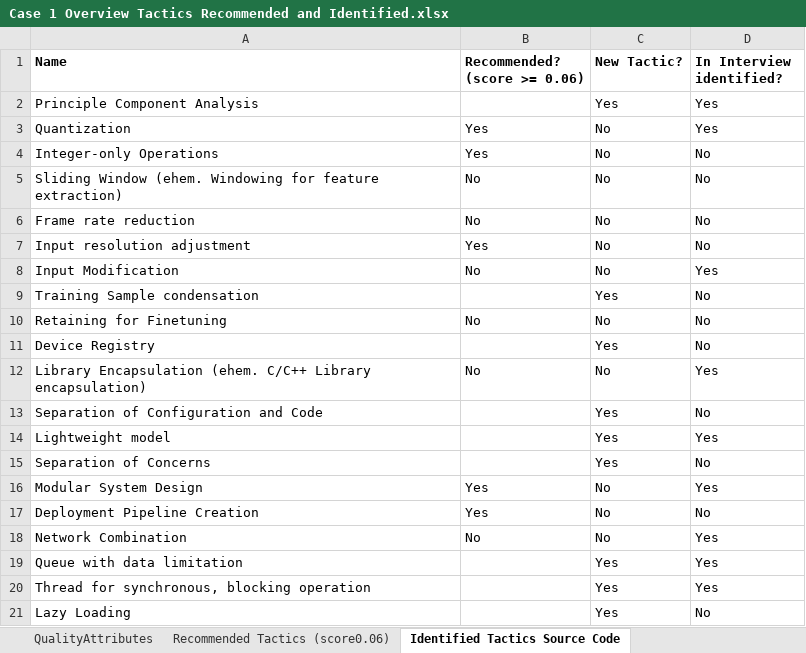
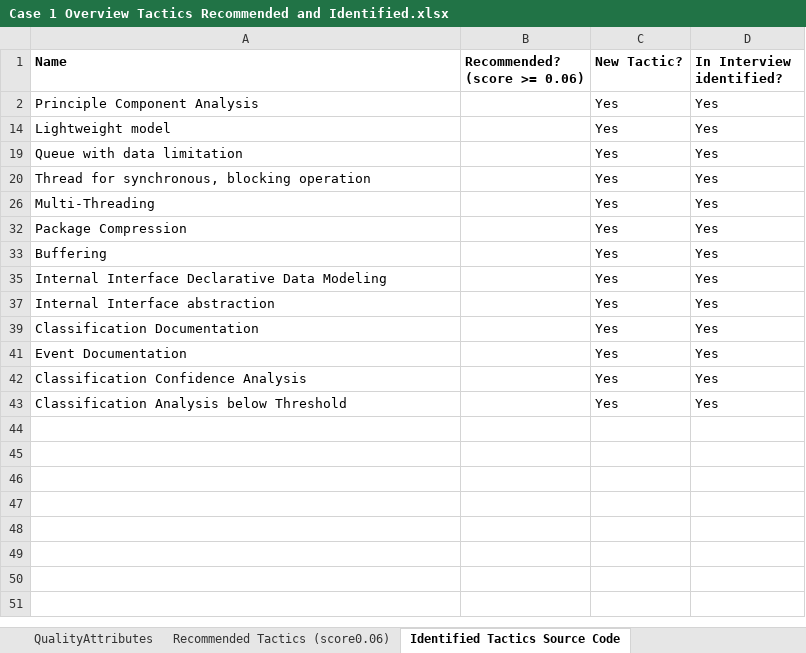
Before and after one commit to PhilippStraub/QualiTact, an Excel workbook: data/case 1/Case 1 Overview Tactics Recommended and Identified.xlsx, sheet Identified Tactics Source Code, drawn as a sheet; only a part is shown; the shorter side is filled out with more unchanged rows; values as stored, in another font and other column widths than the file's, no borders; the diff covers the shown part only; the diff names each change by its address in the sheet, - before the commit and + after, or states it on an @@ line.

```diff
--- a/data/case 1/Case 1 Overview Tactics Recommended and Identified.xlsx (sheet Identified Tactics Source Code)
+++ b/data/case 1/Case 1 Overview Tactics Recommended and Identified.xlsx (sheet Identified Tactics Source Code)
@@ row 3 hidden: Quantization | Yes | No | Yes @@
@@ row 4 hidden: Integer-only Operations | Yes | No | No @@
@@ row 5 hidden: Sliding Window (ehem. Windowing for feature extraction) | No | No | No @@
@@ row 6 hidden: Frame rate reduction | No | No | No @@
@@ row 7 hidden: Input resolution adjustment | Yes | No | No @@
@@ row 8 hidden: Input Modification | No | No | Yes @@
@@ row 9 hidden: Training Sample condensation |  | Yes | No @@
@@ row 10 hidden: Retaining for Finetuning | No | No | No @@
@@ row 11 hidden: Device Registry |  | Yes | No @@
@@ row 12 hidden: Library Encapsulation (ehem. C/C++ Library encapsulation) | No | No | Yes @@
@@ row 13 hidden: Separation of Configuration and Code |  | Yes | No @@
@@ row 15 hidden: Separation of Concerns |  | Yes | No @@
@@ row 16 hidden: Modular System Design | Yes | No | Yes @@
@@ row 17 hidden: Deployment Pipeline Creation | Yes | No | No @@
@@ row 18 hidden: Network Combination | No | No | Yes @@
@@ row 21 hidden: Lazy Loading |  | Yes | No @@
```
Also changed, not shown: 18 hidden or unhidden rows elsewhere in this sheet, sheet QualityAttributes, sheet Identified Tactics Interview, other sheet tabs, hidden cells, charts or pictures, data/case 2/Case 2 Overview Tactics Recommended and Identified.xlsx, data/case 3/Case 3 Overview Tactics Recommended and Identified.xlsx, 5 other files.
